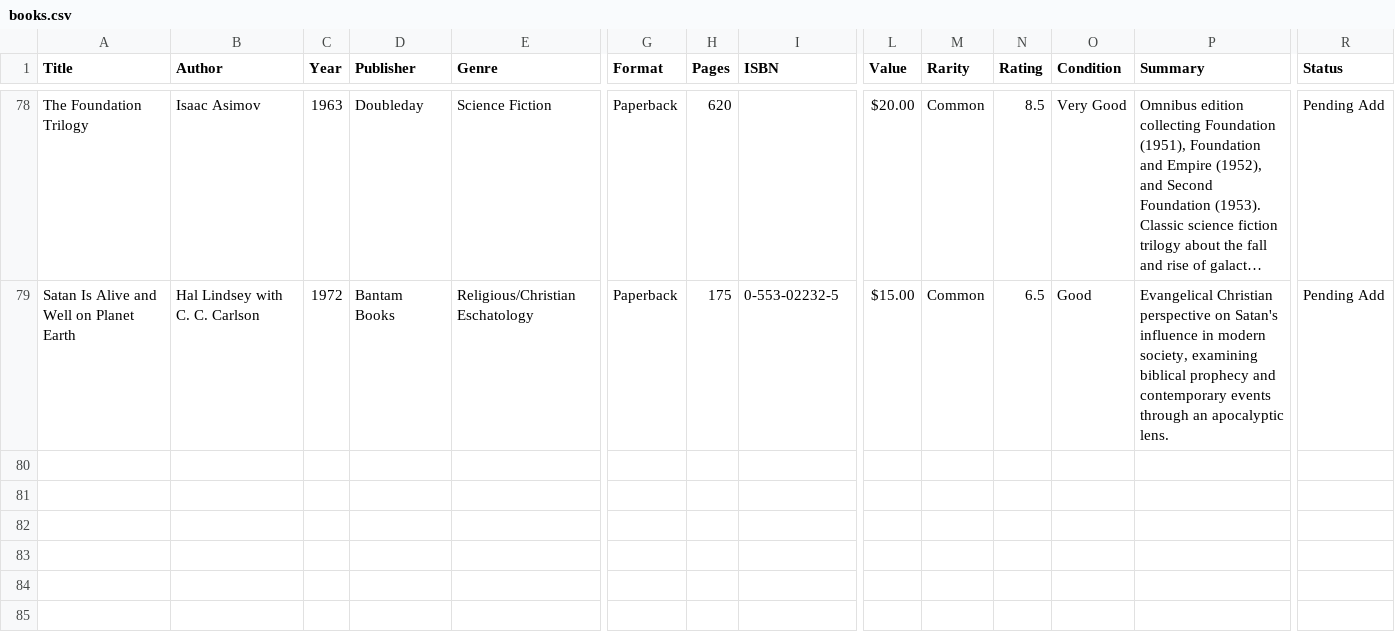
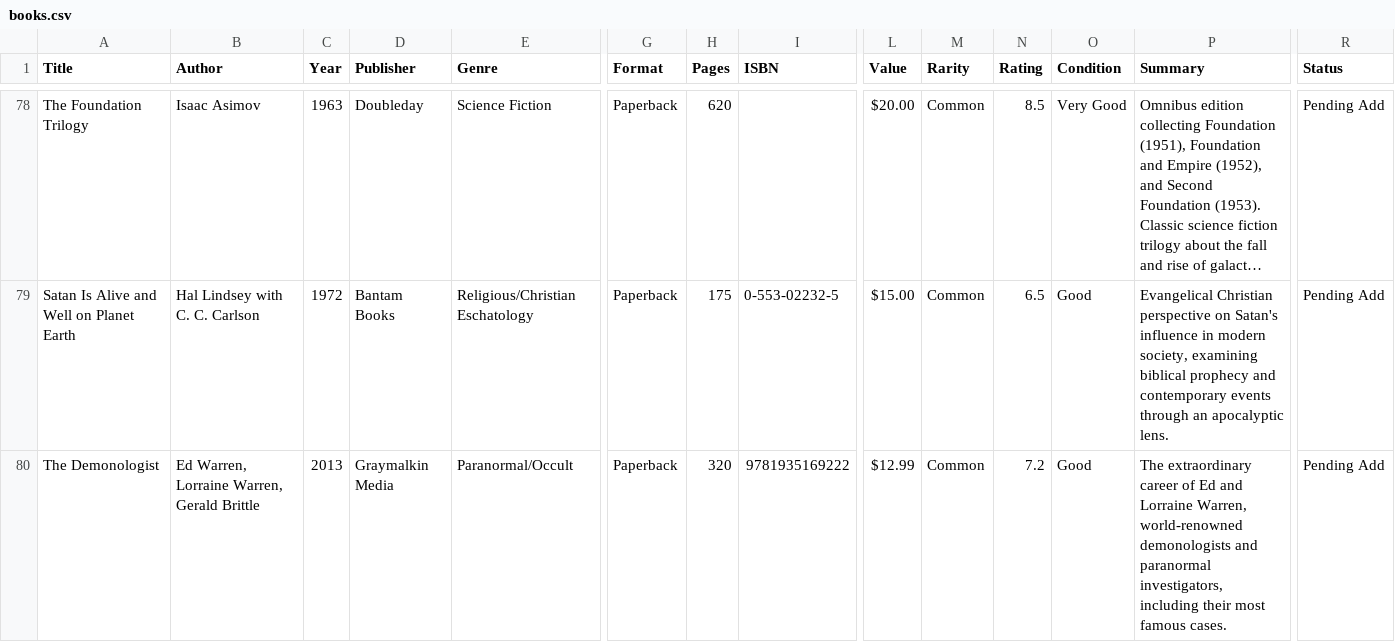
Before and after one commit to Darkstre/book-collection, a CSV file: books.csv, drawn as a sheet; only a part is shown, gaps mark what is left out; long unchanged cells end in …; rows hold the shown columns only; the diff names each change by its address in the sheet, - before the commit and + after, or states it on an @@ line.

Commit message:
Added book: The Demonologist - 2026-03-05 21:36:24

```diff
--- a/books.csv
+++ b/books.csv
+row 80: The Demonologist | Ed Warren, Lorraine Warren, Gerald Brittle | 2013 | Graymalkin Media | Paranormal/Occult | Paperback | 320 | 9781935169222 | $12.99 | Common | 7.2 | Good | The extraordinary career of Ed and Lorraine Warren, world-renowned demonologists and paranormal investigators, including their most famous cases. | Pending Add
```
